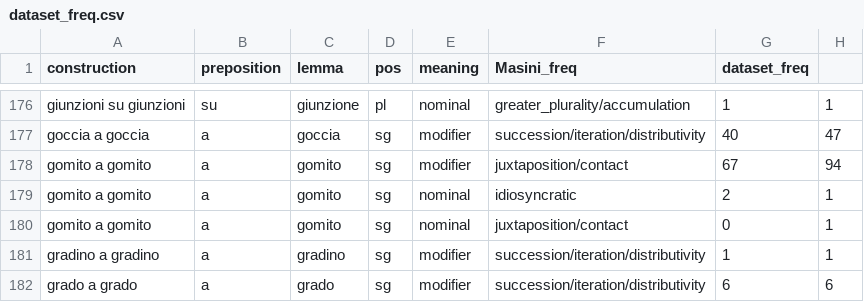
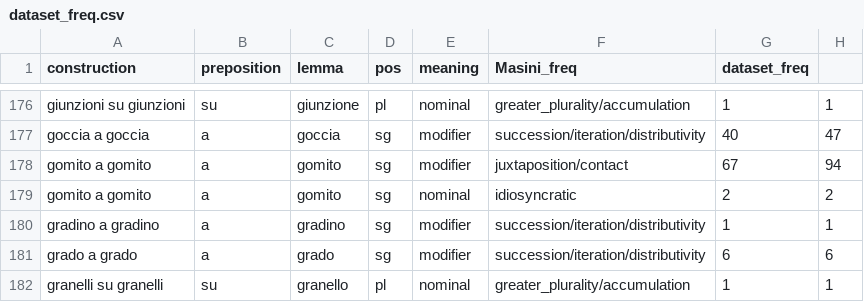
Before and after one commit to GretaGorzoni00/NPN_dataset, a CSV file: dataset_freq.csv, drawn as a sheet; only a part is shown, gaps mark what is left out; the shorter side is filled out with more unchanged rows.

Commit message:
gomito a gomito

```diff
--- a/dataset_freq.csv
+++ b/dataset_freq.csv
@@ -178,4 +178,3 @@ goccia a goccia;a;goccia;sg;modifier;succession/iteration/distributivity;40;47
 gomito a gomito;a;gomito;sg;modifier;juxtaposition/contact;67;94
-gomito a gomito;a;gomito;sg;nominal;idiosyncratic;2;1
-gomito a gomito;a;gomito;sg;nominal;juxtaposition/contact;0;1
+gomito a gomito;a;gomito;sg;nominal;idiosyncratic;2;2
 gradino a gradino;a;gradino;sg;modifier;succession/iteration/distributivity;1;1
```
Also changed, not shown: data/construction.csv.
